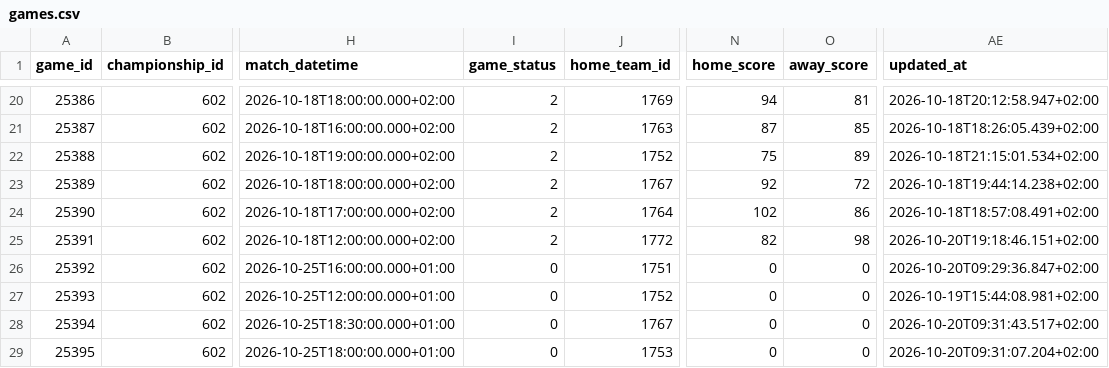
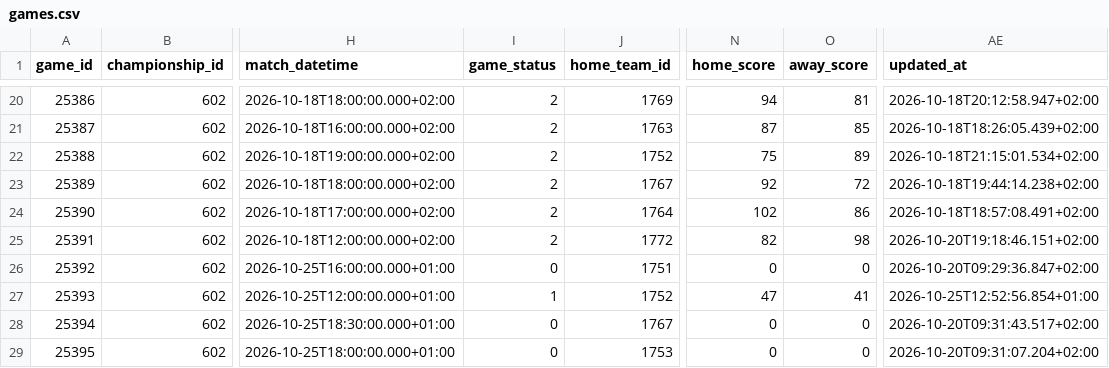
Before and after one commit to martinig94/bc-roma-2627-analysis, a CSV file: data/games.csv, drawn as a sheet; only a part is shown, gaps mark what is left out; the diff names each change by its address in the sheet, - before the commit and + after, or states it on an @@ line.

```diff
--- a/data/games.csv
+++ b/data/games.csv
-I27 (game_status): 0
+I27 (game_status): 1
-N27 (home_score): 0
+N27 (home_score): 47
-O27 (away_score): 0
+O27 (away_score): 41
-AE27 (updated_at): 2026-10-19T15:44:08.981+02:00
+AE27 (updated_at): 2026-10-25T12:52:56.854+01:00
```
Also changed, not shown: data/team_rosters.csv.
